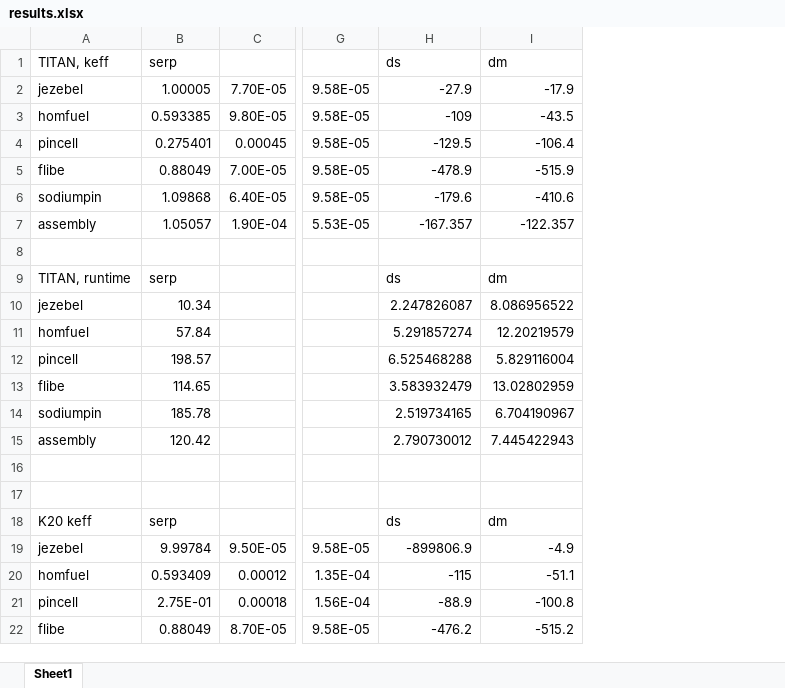
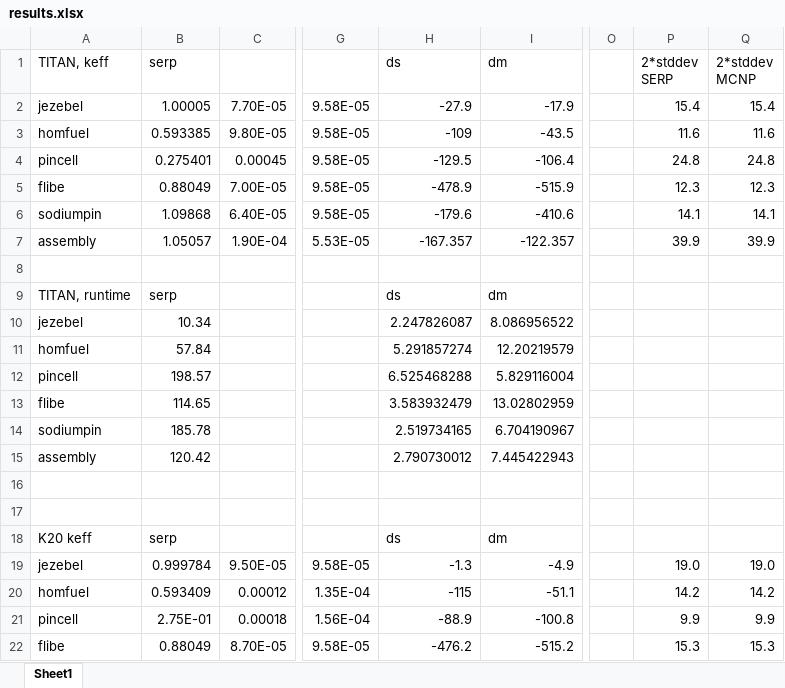
Before and after one commit to sellitforcache/annals-results, an Excel workbook: results.xlsx, sheet Sheet1, drawn as a sheet; only a part is shown, gaps mark what is left out; values as stored, in another font and other column widths than the file's, no borders; the diff names each change by its address in the sheet, - before the commit and + after, or states it on an @@ line.

```diff
--- a/results.xlsx (sheet Sheet1)
+++ b/results.xlsx (sheet Sheet1)
+column O, empty
+column P (2*stddev SERP), rows 2-22: 15.4 | 11.6 | 24.8 | 12.3 | 14.1 | 39.9 |  |  |  |  |  |  |  |  |  |  |  | 19.0 | 14.2 | 9.9 | 15.3
+column Q (2*stddev MCNP), rows 2-22: 15.4 | 11.6 | 24.8 | 12.3 | 14.1 | 39.9 |  |  |  |  |  |  |  |  |  |  |  | 19.0 | 14.2 | 9.9 | 15.3
-B19 (serp): 9.99784
+B19 (serp): 0.999784
-H19 (ds): -899806.9
+H19 (ds): -1.3
```
Also changed, not shown: 1 other file.
